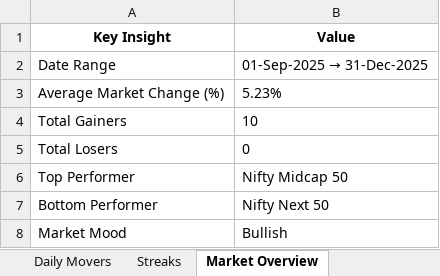
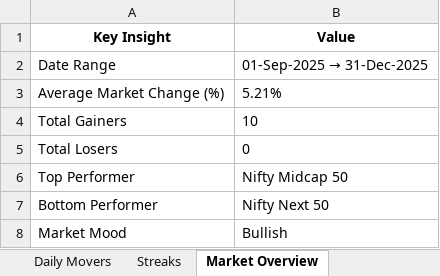
Before and after one commit to rahulshirke7951/nse.indices.a1, an Excel workbook: nse_indices_1_raw.xlsx, sheet Market Overview, drawn as a sheet; values as stored, in another font and other column widths than the file's, no borders; the diff names each change by its address in the sheet, - before the commit and + after, or states it on an @@ line.

```diff
--- a/nse_indices_1_raw.xlsx (sheet Market Overview)
+++ b/nse_indices_1_raw.xlsx (sheet Market Overview)
-B3 (Value): 5.23%
+B3 (Value): 5.21%
```
Also changed, not shown: sheet Summary, sheet MTD %, sheet Day over Day %, sheet Index Close, nse_indices_1_dashboard.xlsx, 1 other file.
